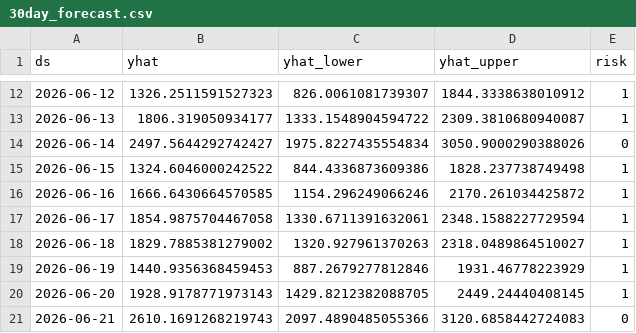
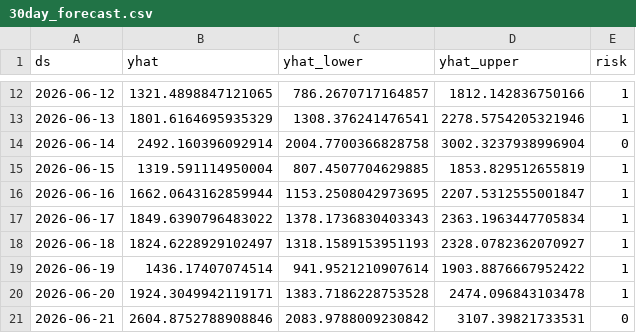
Before and after one commit to athirabatrisya/Blood-Donation, a CSV file: outputs/30day_forecast.csv, drawn as a sheet; only a part is shown, gaps mark what is left out; the diff covers the shown part only.

```diff
--- a/outputs/30day_forecast.csv
+++ b/outputs/30day_forecast.csv
@@ -12,10 +12,10 @@ ds,yhat,yhat_lower,yhat_upper,risk
-2026-06-12,1326.2511591527323,826.0061081739307,1844.3338638010912,1
-2026-06-13,1806.319050934177,1333.1548904594722,2309.3810680940087,1
-2026-06-14,2497.5644292742427,1975.8227435554834,3050.9000290388026,0
-2026-06-15,1324.6046000242522,844.4336873609386,1828.237738749498,1
-2026-06-16,1666.6430664570585,1154.296249066246,2170.261034425872,1
-2026-06-17,1854.9875704467058,1330.6711391632061,2348.1588227729594,1
-2026-06-18,1829.7885381279002,1320.927961370263,2318.0489864510027,1
-2026-06-19,1440.9356368459453,887.2679277812846,1931.46778223929,1
-2026-06-20,1928.9178771973143,1429.8212382088705,2449.24440408145,1
-2026-06-21,2610.1691268219743,2097.4890485055366,3120.6858442724083,0
+2026-06-12,1321.4898847121065,786.2670717164857,1812.142836750166,1
+2026-06-13,1801.6164695935329,1308.376241476541,2278.5754205321946,1
+2026-06-14,2492.160396092914,2004.7700366828758,3002.3237938996904,0
+2026-06-15,1319.591114950004,807.4507704629885,1853.829512655819,1
+2026-06-16,1662.0643162859944,1153.2508042973695,2207.5312555001847,1
+2026-06-17,1849.6390796483022,1378.1736830403343,2363.1963447705834,1
+2026-06-18,1824.6228929102497,1318.1589153951193,2328.0782362070927,1
+2026-06-19,1436.17407074514,941.9521210907614,1903.8876667952422,1
+2026-06-20,1924.3049942119171,1383.7186228753528,2474.096843103478,1
+2026-06-21,2604.8752788908846,2083.9788009230842,3107.39821733531,0
```
Also changed, not shown: 60 edited cells elsewhere in this file, outputs/full_forecast.csv, 1 other file.
